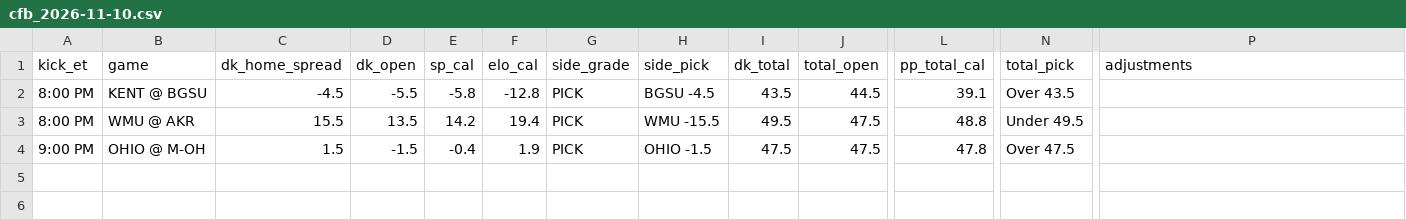
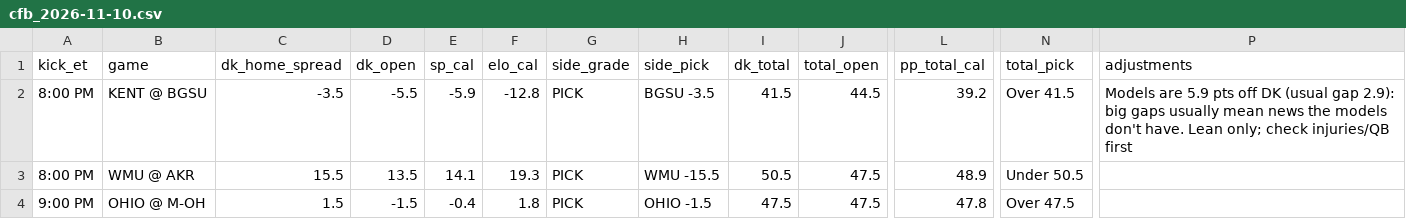
Before and after one commit to tdfarrell/betting-research, a CSV file: data/boards/cfb_2026-11-10.csv, drawn as a sheet; only a part is shown, gaps mark what is left out; the diff names each change by its address in the sheet, - before the commit and + after, or states it on an @@ line.

```diff
--- a/data/boards/cfb_2026-11-10.csv
+++ b/data/boards/cfb_2026-11-10.csv
-C2 (dk_home_spread): -4.5
+C2 (dk_home_spread): -3.5
-E2 (sp_cal): -5.8
+E2 (sp_cal): -5.9
-H2 (side_pick): BGSU -4.5
+H2 (side_pick): BGSU -3.5
-I2 (dk_total): 43.5
+I2 (dk_total): 41.5
-L2 (pp_total_cal): 39.1
+L2 (pp_total_cal): 39.2
-N2 (total_pick): Over 43.5
+N2 (total_pick): Over 41.5
-P2 (adjustments): (empty)
+P2 (adjustments): Models are 5.9 pts off DK (usual gap 2.9): big gaps usually mean news the models don't have. Lean only; check injuries/QB first
-E3 (sp_cal): 14.2
+E3 (sp_cal): 14.1
-F3 (elo_cal): 19.4
+F3 (elo_cal): 19.3
-I3 (dk_total): 49.5
+I3 (dk_total): 50.5
-L3 (pp_total_cal): 48.8
+L3 (pp_total_cal): 48.9
-N3 (total_pick): Under 49.5
+N3 (total_pick): Under 50.5
-F4 (elo_cal): 1.9
+F4 (elo_cal): 1.8
```
Also changed, not shown: data/boards/cfb_2026-11-14.csv, data/nba/injuries.csv, 54 other files.
